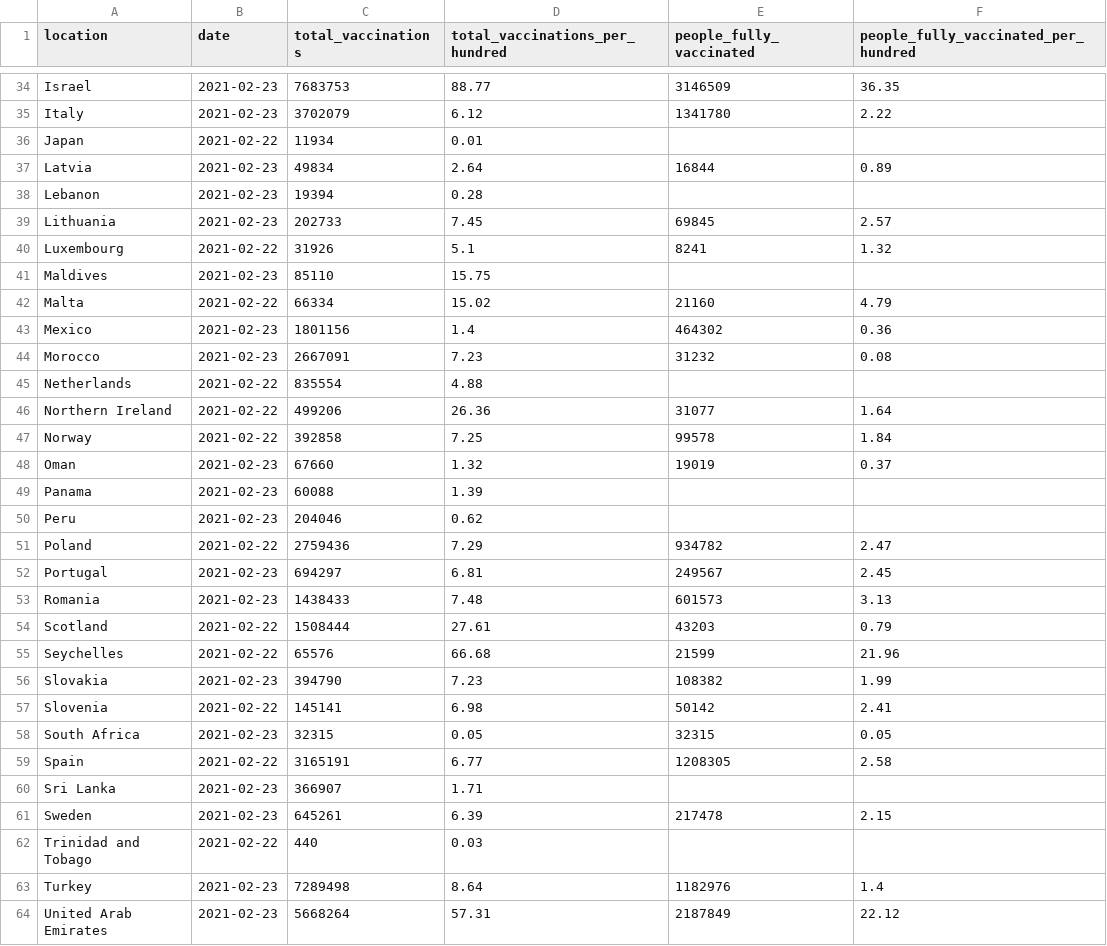
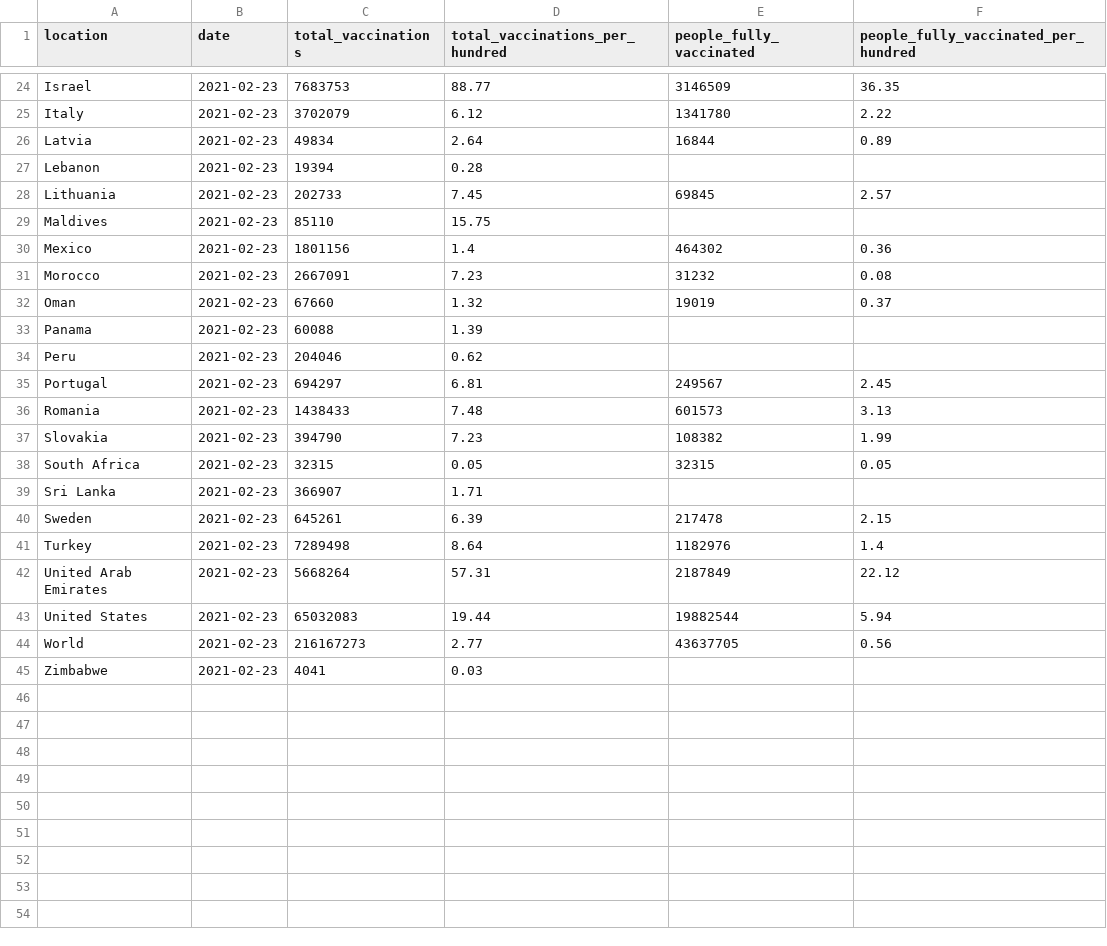
Before and after one commit to Scienzainrete/covid-19, a CSV file: owid_vaccini_paese.csv, drawn as a sheet; only a part is shown, gaps mark what is left out; the shorter side is filled out with more unchanged rows; the diff covers the shown part only.

```diff
--- a/owid_vaccini_paese.csv
+++ b/owid_vaccini_paese.csv
@@ -35,3 +25,2 @@
 "Italy","2021-02-23",3702079,6.12,1341780,2.22
-"Japan","2021-02-22",11934,0.01,,
 "Latvia","2021-02-23",49834,2.64,16844,0.89
@@ -39,10 +28,5 @@
 "Lithuania","2021-02-23",202733,7.45,69845,2.57
-"Luxembourg","2021-02-22",31926,5.1,8241,1.32
 "Maldives","2021-02-23",85110,15.75,,
-"Malta","2021-02-22",66334,15.02,21160,4.79
 "Mexico","2021-02-23",1801156,1.4,464302,0.36
 "Morocco","2021-02-23",2667091,7.23,31232,0.08
-"Netherlands","2021-02-22",835554,4.88,,
-"Northern Ireland","2021-02-22",499206,26.36,31077,1.64
-"Norway","2021-02-22",392858,7.25,99578,1.84
 "Oman","2021-02-23",67660,1.32,19019,0.37
@@ -50,14 +34,8 @@
 "Peru","2021-02-23",204046,0.62,,
-"Poland","2021-02-22",2759436,7.29,934782,2.47
 "Portugal","2021-02-23",694297,6.81,249567,2.45
 "Romania","2021-02-23",1438433,7.48,601573,3.13
-"Scotland","2021-02-22",1508444,27.61,43203,0.79
-"Seychelles","2021-02-22",65576,66.68,21599,21.96
 "Slovakia","2021-02-23",394790,7.23,108382,1.99
-"Slovenia","2021-02-22",145141,6.98,50142,2.41
 "South Africa","2021-02-23",32315,0.05,32315,0.05
-"Spain","2021-02-22",3165191,6.77,1208305,2.58
 "Sri Lanka","2021-02-23",366907,1.71,,
 "Sweden","2021-02-23",645261,6.39,217478,2.15
-"Trinidad and Tobago","2021-02-22",440,0.03,,
 "Turkey","2021-02-23",7289498,8.64,1182976,1.4
```
Also changed, not shown: 12 removed rows elsewhere in this file, ita_vaccini_80+_regioni.csv.
